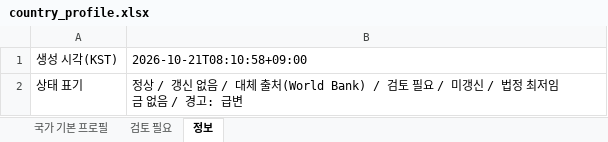
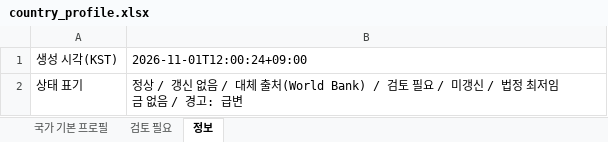
Before and after one commit to deokhye/global_daily_news_261019_v4, an Excel workbook: output/country_profile.xlsx, sheet 정보, drawn as a sheet; values as stored, in another font and other column widths than the file's, no borders; the diff names each change by its address in the sheet, - before the commit and + after, or states it on an @@ line.

```diff
--- a/output/country_profile.xlsx (sheet 정보)
+++ b/output/country_profile.xlsx (sheet 정보)
-B1: 2026-10-21T08:10:58+09:00
+B1: 2026-11-01T12:00:24+09:00
```
Also changed, not shown: sheet 국가 기본 프로필, sheet 검토 필요, 2 other files.
